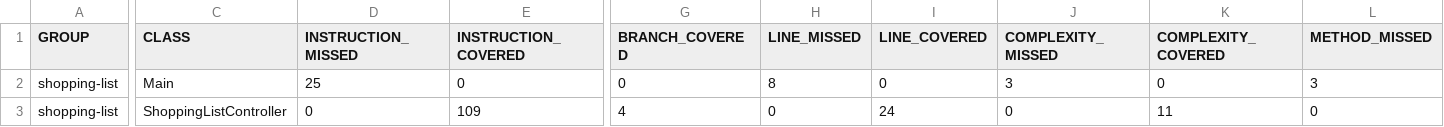
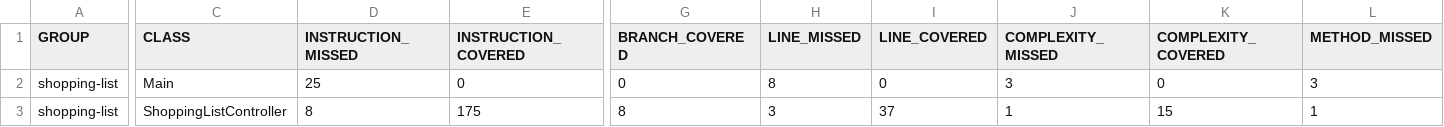
Before and after one commit to K-D0T/Shopping-List, a CSV file: target/site/jacoco/jacoco.csv, drawn as a sheet; only a part is shown, gaps mark what is left out; the diff covers the shown part only; the diff names each change by its address in the sheet, - before the commit and + after, or states it on an @@ line.

```diff
--- a/target/site/jacoco/jacoco.csv
+++ b/target/site/jacoco/jacoco.csv
-D3 (INSTRUCTION_MISSED): 0
+D3 (INSTRUCTION_MISSED): 8
-E3 (INSTRUCTION_COVERED): 109
+E3 (INSTRUCTION_COVERED): 175
-G3 (BRANCH_COVERED): 4
+G3 (BRANCH_COVERED): 8
-H3 (LINE_MISSED): 0
+H3 (LINE_MISSED): 3
-I3 (LINE_COVERED): 24
+I3 (LINE_COVERED): 37
-J3 (COMPLEXITY_MISSED): 0
+J3 (COMPLEXITY_MISSED): 1
-K3 (COMPLEXITY_COVERED): 11
+K3 (COMPLEXITY_COVERED): 15
-L3 (METHOD_MISSED): 0
+L3 (METHOD_MISSED): 1
```
Also changed, not shown: 1 edited cell elsewhere in this file, 15 other files.
